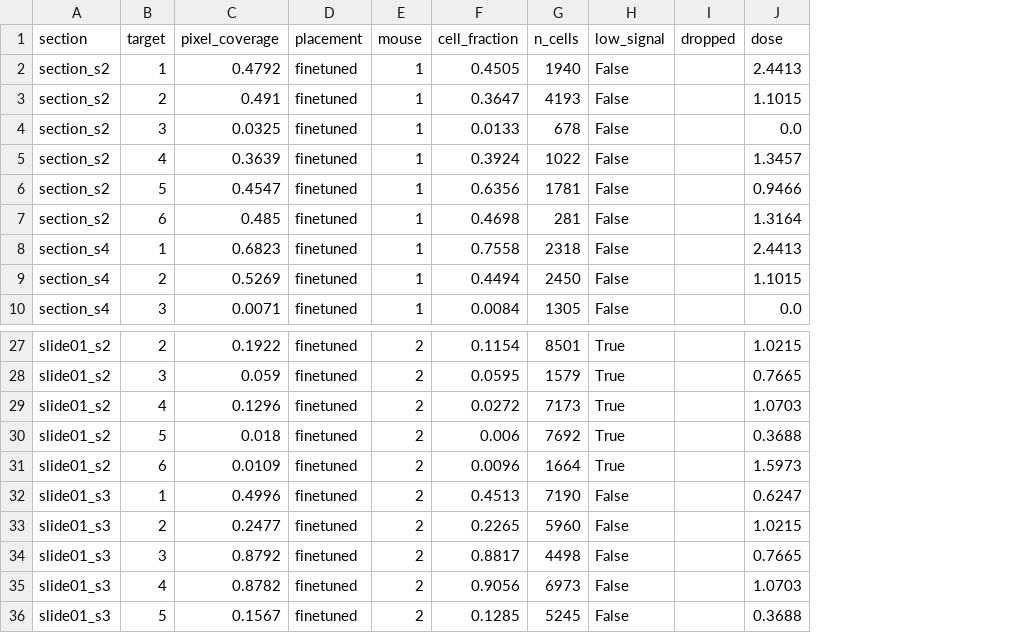
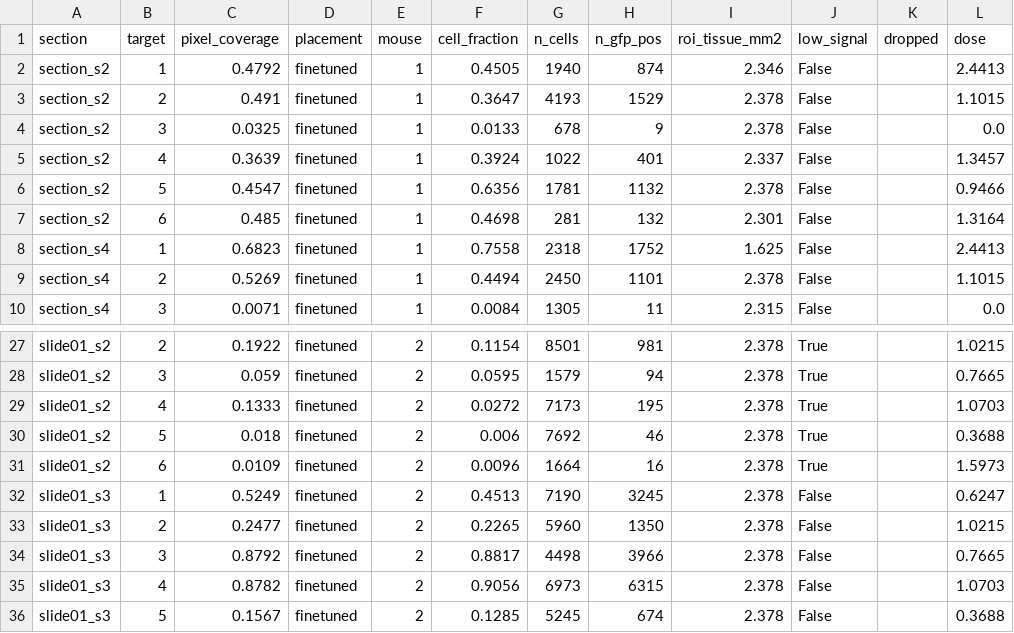
Before and after one commit to andrewbrodriguez/fus-controller, a CSV file: results/histology/slices/slices_dose_delivery.csv, drawn as a sheet; only a part is shown, gaps mark what is left out; the diff names each change by its address in the sheet, - before the commit and + after, or states it on an @@ line.

```diff
--- a/results/histology/slices/slices_dose_delivery.csv
+++ b/results/histology/slices/slices_dose_delivery.csv
+column H (n_gfp_pos), rows 2-10: 874 | 1529 | 9 | 401 | 1132 | 132 | 1752 | 1101 | 11; rows 27-36: 981 | 94 | 195 | 46 | 16 | 3245 | 1350 | 3966 | 6315 | 674
+column I (roi_tissue_mm2), rows 2-10: 2.346 | 2.378 | 2.378 | 2.337 | 2.378 | 2.301 | 1.625 | 2.378 | 2.315; rows 27-36: all 2.378
-C29 (pixel_coverage): 0.1296
+C29 (pixel_coverage): 0.1333
-C32 (pixel_coverage): 0.4996
+C32 (pixel_coverage): 0.5249
```
Also changed, not shown: 17 other files.
